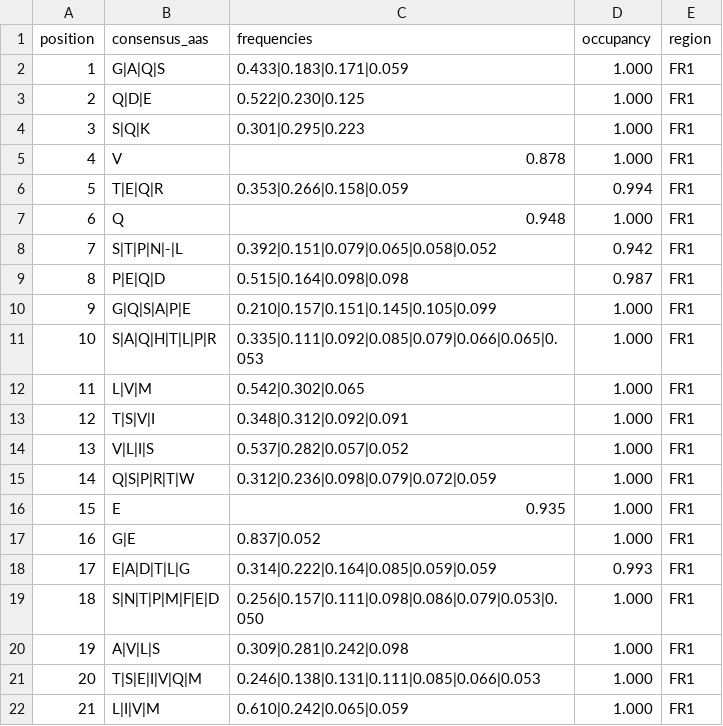
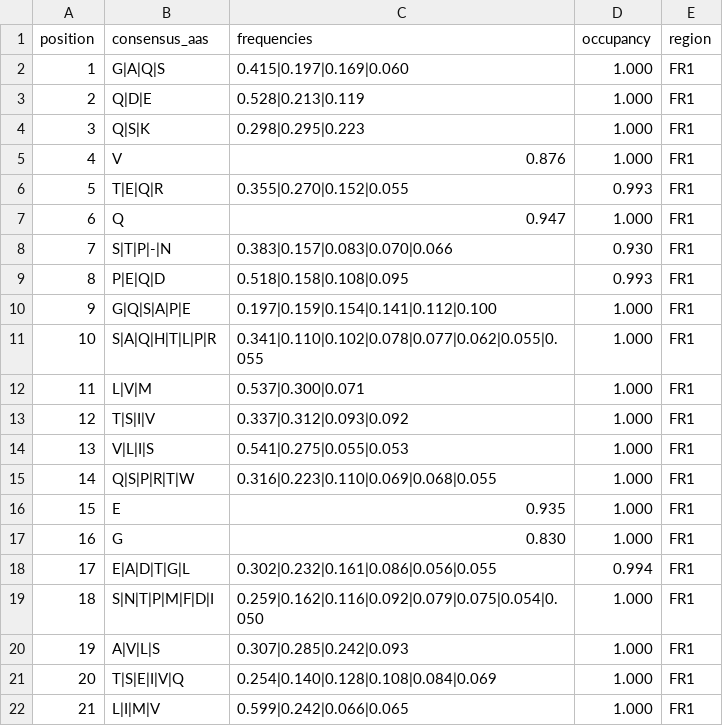
Before and after one commit to ENPICOM/immunum, a CSV file: resources/consensus/TRA.csv, drawn as a sheet; only a part is shown; the diff covers the shown part only.

```diff
--- a/resources/consensus/TRA.csv
+++ b/resources/consensus/TRA.csv
@@ -1,22 +1,22 @@
 position,consensus_aas,frequencies,occupancy,region
-1,G|A|Q|S,0.433|0.183|0.171|0.059,1.000,FR1
-2,Q|D|E,0.522|0.230|0.125,1.000,FR1
-3,S|Q|K,0.301|0.295|0.223,1.000,FR1
-4,V,0.878,1.000,FR1
-5,T|E|Q|R,0.353|0.266|0.158|0.059,0.994,FR1
-6,Q,0.948,1.000,FR1
-7,S|T|P|N|-|L,0.392|0.151|0.079|0.065|0.058|0.052,0.942,FR1
-8,P|E|Q|D,0.515|0.164|0.098|0.098,0.987,FR1
-9,G|Q|S|A|P|E,0.210|0.157|0.151|0.145|0.105|0.099,1.000,FR1
-10,S|A|Q|H|T|L|P|R,0.335|0.111|0.092|0.085|0.079|0.066|0.065|0.053,1.000,FR1
-11,L|V|M,0.542|0.302|0.065,1.000,FR1
-12,T|S|V|I,0.348|0.312|0.092|0.091,1.000,FR1
-13,V|L|I|S,0.537|0.282|0.057|0.052,1.000,FR1
-14,Q|S|P|R|T|W,0.312|0.236|0.098|0.079|0.072|0.059,1.000,FR1
+1,G|A|Q|S,0.415|0.197|0.169|0.060,1.000,FR1
+2,Q|D|E,0.528|0.213|0.119,1.000,FR1
+3,Q|S|K,0.298|0.295|0.223,1.000,FR1
+4,V,0.876,1.000,FR1
+5,T|E|Q|R,0.355|0.270|0.152|0.055,0.993,FR1
+6,Q,0.947,1.000,FR1
+7,S|T|P|-|N,0.383|0.157|0.083|0.070|0.066,0.930,FR1
+8,P|E|Q|D,0.518|0.158|0.108|0.095,0.993,FR1
+9,G|Q|S|A|P|E,0.197|0.159|0.154|0.141|0.112|0.100,1.000,FR1
+10,S|A|Q|H|T|L|P|R,0.341|0.110|0.102|0.078|0.077|0.062|0.055|0.055,1.000,FR1
+11,L|V|M,0.537|0.300|0.071,1.000,FR1
+12,T|S|I|V,0.337|0.312|0.093|0.092,1.000,FR1
+13,V|L|I|S,0.541|0.275|0.055|0.053,1.000,FR1
+14,Q|S|P|R|T|W,0.316|0.223|0.110|0.069|0.068|0.055,1.000,FR1
 15,E,0.935,1.000,FR1
-16,G|E,0.837|0.052,1.000,FR1
-17,E|A|D|T|L|G,0.314|0.222|0.164|0.085|0.059|0.059,0.993,FR1
-18,S|N|T|P|M|F|E|D,0.256|0.157|0.111|0.098|0.086|0.079|0.053|0.050,1.000,FR1
-19,A|V|L|S,0.309|0.281|0.242|0.098,1.000,FR1
-20,T|S|E|I|V|Q|M,0.246|0.138|0.131|0.111|0.085|0.066|0.053,1.000,FR1
-21,L|I|V|M,0.610|0.242|0.065|0.059,1.000,FR1
+16,G,0.830,1.000,FR1
+17,E|A|D|T|G|L,0.302|0.232|0.161|0.086|0.056|0.055,0.994,FR1
+18,S|N|T|P|M|F|D|I,0.259|0.162|0.116|0.092|0.079|0.075|0.054|0.050,1.000,FR1
+19,A|V|L|S,0.307|0.285|0.242|0.093,1.000,FR1
+20,T|S|E|I|V|Q,0.254|0.140|0.128|0.108|0.084|0.069,1.000,FR1
+21,L|I|M|V,0.599|0.242|0.066|0.065,1.000,FR1
```
Also changed, not shown: 159 edited cells elsewhere in this file, resources/consensus/IGK.csv, resources/consensus/IGL.csv, 22 other files.
